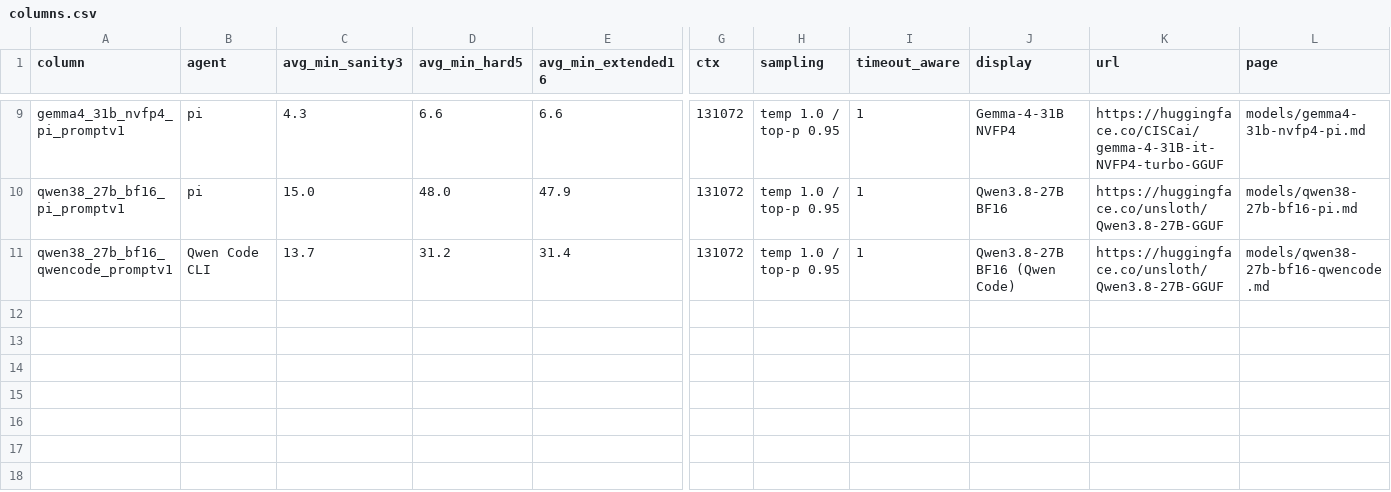
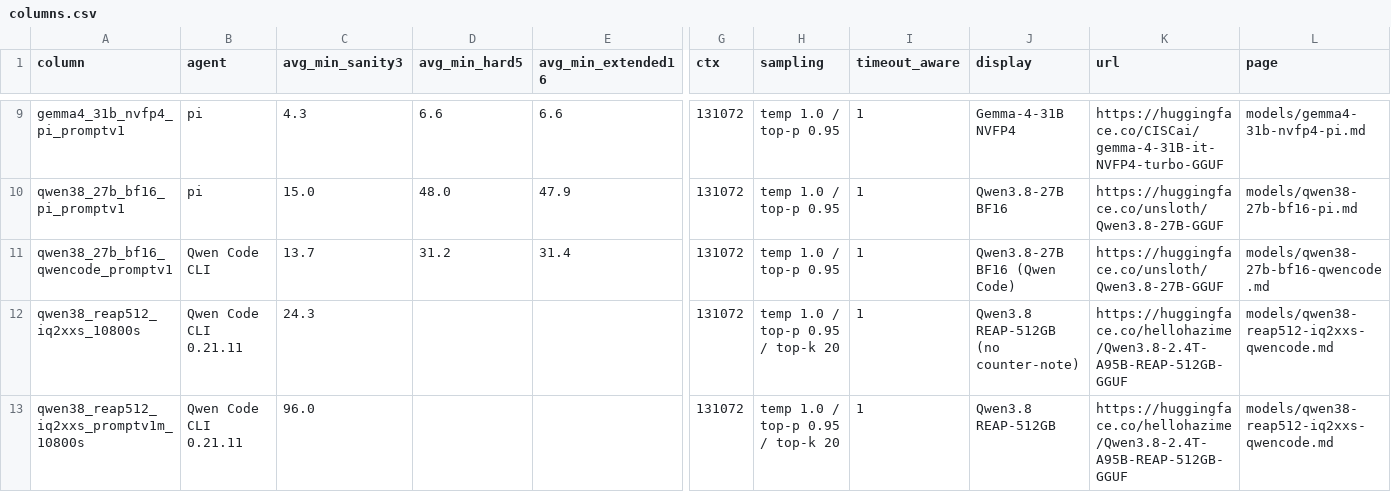
Before and after one commit to 01554/swelancer-local-subset-evals, a CSV file: results/columns.csv, drawn as a sheet; only a part is shown, gaps mark what is left out; rows hold the shown columns only; the diff names each change by its address in the sheet, - before the commit and + after, or states it on an @@ line.

```diff
--- a/results/columns.csv
+++ b/results/columns.csv
+row 12: qwen38_reap512_iq2xxs_10800s | Qwen Code CLI 0.21.11 | 24.3 |  |  | 131072 | temp 1.0 / top-p 0.95 / top-k 20 | 1 | Qwen3.8 REAP-512GB (no counter-note) | https://huggingface.co/hellohazime/Qwen3.8-2.4T-A95B-REAP-512GB-GGUF | models/qwen38-reap512-iq2xxs-qwencode.md
+row 13: qwen38_reap512_iq2xxs_promptv1m_10800s | Qwen Code CLI 0.21.11 | 96.0 |  |  | 131072 | temp 1.0 / top-p 0.95 / top-k 20 | 1 | Qwen3.8 REAP-512GB | https://huggingface.co/hellohazime/Qwen3.8-2.4T-A95B-REAP-512GB-GGUF | models/qwen38-reap512-iq2xxs-qwencode.md
```
Also changed, not shown: results/macstudio-512gb.csv, 3 other files.
